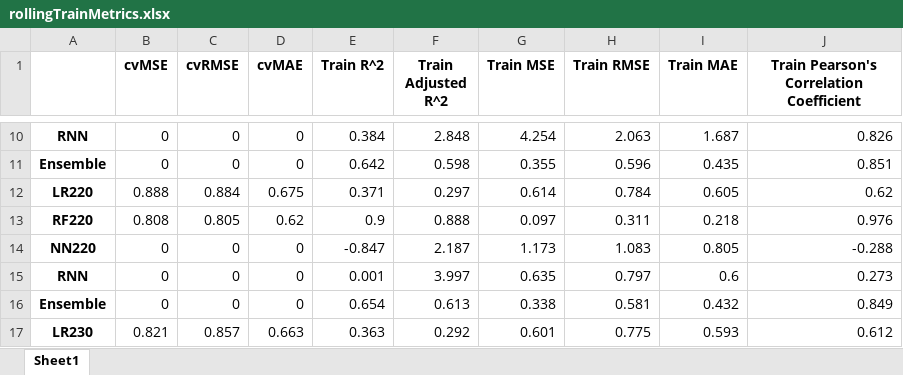
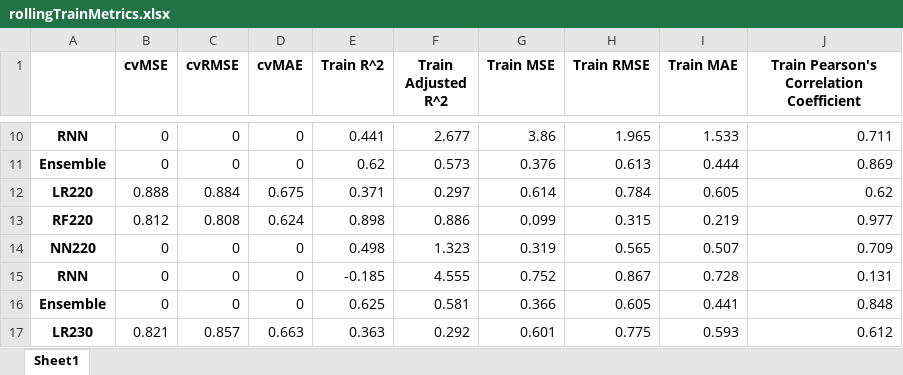
Before and after one commit to ZakariyyaScavotto/COVID-Inflation, an Excel workbook: Metrics/rollingTrainMetrics.xlsx, sheet Sheet1, drawn as a sheet; only a part is shown, gaps mark what is left out; values as stored, in another font and other column widths than the file's, no borders; removed rows and columns are numbered as before the commit, all else as after; the diff covers the shown part only; the diff names each change by its address in the sheet, - before the commit and + after, or states it on an @@ line.

```diff
--- a/Metrics/rollingTrainMetrics.xlsx (sheet Sheet1)
+++ b/Metrics/rollingTrainMetrics.xlsx (sheet Sheet1)
-E10 (Train R^2): 0.384
+E10 (Train R^2): 0.441
-F10 (Train Adjusted R^2): 2.848
+F10 (Train Adjusted R^2): 2.677
-G10 (Train MSE): 4.254
+G10 (Train MSE): 3.86
-H10 (Train RMSE): 2.063
+H10 (Train RMSE): 1.965
-I10 (Train MAE): 1.687
+I10 (Train MAE): 1.533
-J10: 0.826
+J10: 0.711
-E11 (Train R^2): 0.642
+E11 (Train R^2): 0.62
-F11 (Train Adjusted R^2): 0.598
+F11 (Train Adjusted R^2): 0.573
-G11 (Train MSE): 0.355
+G11 (Train MSE): 0.376
-H11 (Train RMSE): 0.596
+H11 (Train RMSE): 0.613
-I11 (Train MAE): 0.435
+I11 (Train MAE): 0.444
-J11: 0.851
+J11: 0.869
-row 13: RF220 | 0.808 | 0.805 | 0.62 | 0.9 | 0.888 | 0.097 | 0.311 | 0.218 | 0.976
+row 13: RF220 | 0.812 | 0.808 | 0.624 | 0.898 | 0.886 | 0.099 | 0.315 | 0.219 | 0.977
-E14 (Train R^2): -0.847
+E14 (Train R^2): 0.498
-F14 (Train Adjusted R^2): 2.187
+F14 (Train Adjusted R^2): 1.323
-G14 (Train MSE): 1.173
+G14 (Train MSE): 0.319
-H14 (Train RMSE): 1.083
+H14 (Train RMSE): 0.565
-I14 (Train MAE): 0.805
+I14 (Train MAE): 0.507
-J14: -0.288
+J14: 0.709
-E15 (Train R^2): 0.001
+E15 (Train R^2): -0.185
-F15 (Train Adjusted R^2): 3.997
+F15 (Train Adjusted R^2): 4.555
-G15 (Train MSE): 0.635
+G15 (Train MSE): 0.752
-H15 (Train RMSE): 0.797
+H15 (Train RMSE): 0.867
-I15 (Train MAE): 0.6
+I15 (Train MAE): 0.728
-J15: 0.273
+J15: 0.131
-E16 (Train R^2): 0.654
+E16 (Train R^2): 0.625
-F16 (Train Adjusted R^2): 0.613
+F16 (Train Adjusted R^2): 0.581
-G16 (Train MSE): 0.338
+G16 (Train MSE): 0.366
-H16 (Train RMSE): 0.581
+H16 (Train RMSE): 0.605
-I16 (Train MAE): 0.432
+I16 (Train MAE): 0.441
-J16: 0.849
+J16: 0.848
```
Also changed, not shown: 32 added rows, 37 removed rows and 627 edited cells elsewhere in this sheet, Brent3COVIDMetrics/rollingTestMetrics.xlsx, Brent3COVIDMetrics/rollingTrainMetrics.xlsx, 30 other files.
